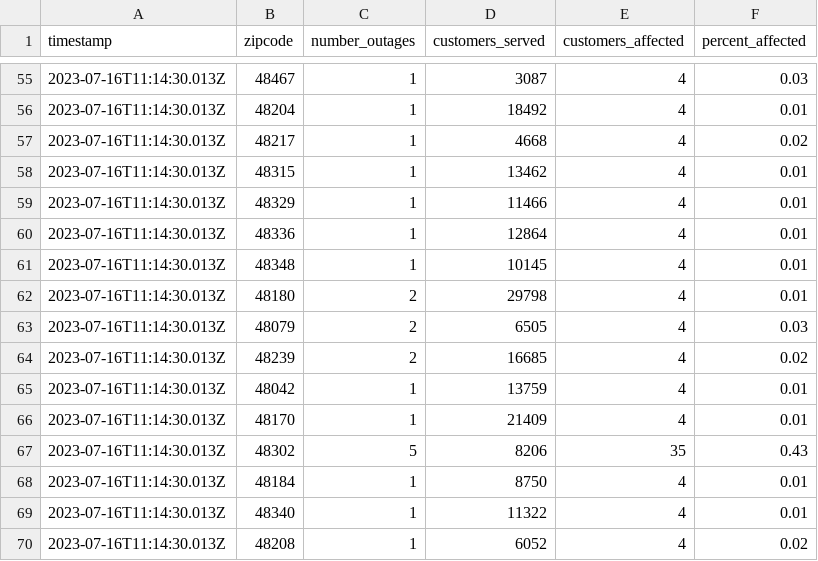
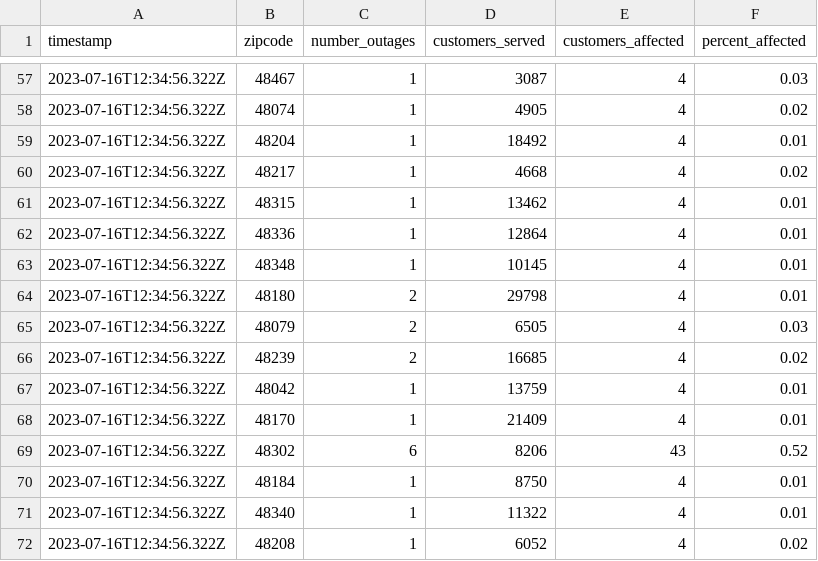
Before and after one commit to michigandaily/dte-outage-tracker, a CSV file: data.csv, drawn as a sheet; only a part is shown, gaps mark what is left out; the diff covers the shown part only.

```diff
--- a/data.csv
+++ b/data.csv
@@ -55,16 +57,16 @@ timestamp,zipcode,number_outages,customers_served,customers_affected,percent_aff
-2023-07-16T11:14:30.013Z,48467,1,3087,4,0.03
-2023-07-16T11:14:30.013Z,48204,1,18492,4,0.01
-2023-07-16T11:14:30.013Z,48217,1,4668,4,0.02
-2023-07-16T11:14:30.013Z,48315,1,13462,4,0.01
-2023-07-16T11:14:30.013Z,48329,1,11466,4,0.01
-2023-07-16T11:14:30.013Z,48336,1,12864,4,0.01
-2023-07-16T11:14:30.013Z,48348,1,10145,4,0.01
-2023-07-16T11:14:30.013Z,48180,2,29798,4,0.01
-2023-07-16T11:14:30.013Z,48079,2,6505,4,0.03
-2023-07-16T11:14:30.013Z,48239,2,16685,4,0.02
-2023-07-16T11:14:30.013Z,48042,1,13759,4,0.01
-2023-07-16T11:14:30.013Z,48170,1,21409,4,0.01
-2023-07-16T11:14:30.013Z,48302,5,8206,35,0.43
-2023-07-16T11:14:30.013Z,48184,1,8750,4,0.01
-2023-07-16T11:14:30.013Z,48340,1,11322,4,0.01
-2023-07-16T11:14:30.013Z,48208,1,6052,4,0.02
+2023-07-16T12:34:56.322Z,48467,1,3087,4,0.03
+2023-07-16T12:34:56.322Z,48074,1,4905,4,0.02
+2023-07-16T12:34:56.322Z,48204,1,18492,4,0.01
+2023-07-16T12:34:56.322Z,48217,1,4668,4,0.02
+2023-07-16T12:34:56.322Z,48315,1,13462,4,0.01
+2023-07-16T12:34:56.322Z,48336,1,12864,4,0.01
+2023-07-16T12:34:56.322Z,48348,1,10145,4,0.01
+2023-07-16T12:34:56.322Z,48180,2,29798,4,0.01
+2023-07-16T12:34:56.322Z,48079,2,6505,4,0.03
+2023-07-16T12:34:56.322Z,48239,2,16685,4,0.02
+2023-07-16T12:34:56.322Z,48042,1,13759,4,0.01
+2023-07-16T12:34:56.322Z,48170,1,21409,4,0.01
+2023-07-16T12:34:56.322Z,48302,6,8206,43,0.52
+2023-07-16T12:34:56.322Z,48184,1,8750,4,0.01
+2023-07-16T12:34:56.322Z,48340,1,11322,4,0.01
+2023-07-16T12:34:56.322Z,48208,1,6052,4,0.02
```
Also changed, not shown: 5 added rows, 3 removed rows and 72 edited cells elsewhere in this file, 2 other files.
